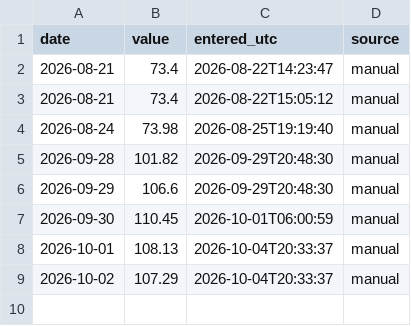
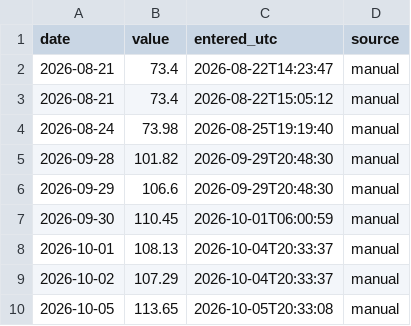
Before and after one commit to smsyt4sjvc-crypto/Wiki-Brain, a CSV file: data/fragility/move_provenance.csv, drawn as a sheet.

```diff
--- a/data/fragility/move_provenance.csv
+++ b/data/fragility/move_provenance.csv
@@ -9 +9,2 @@ date,value,entered_utc,source
 2026-10-02,107.29,2026-10-04T20:33:37,manual
+2026-10-05,113.65,2026-10-05T20:33:08,manual
```
Also changed, not shown: data/fragility/series/move.csv, 46 other files.
